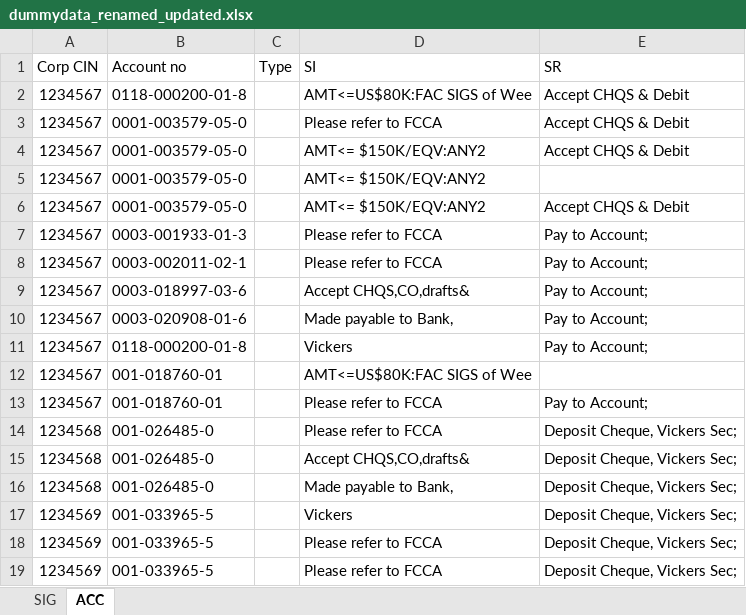
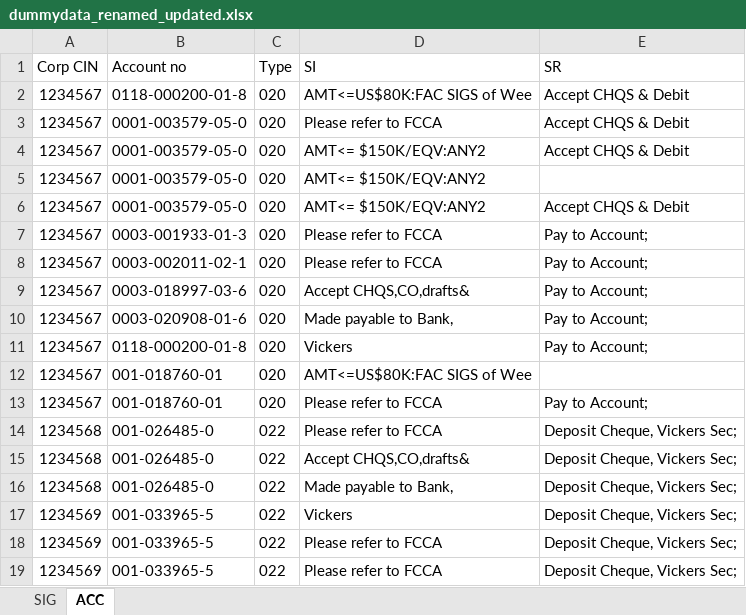
Before and after one commit to cjy93/crytography_cybersecurity_ML, an Excel workbook: dummydata_renamed_updated.xlsx, sheet ACC, drawn as a sheet; values as stored, in another font and other column widths than the file's, no borders; the diff names each change by its address in the sheet, - before the commit and + after, or states it on an @@ line.

Commit message:
updated by continuing the codes and edit data to see the result better via codes

```diff
--- a/dummydata_renamed_updated.xlsx (sheet ACC)
+++ b/dummydata_renamed_updated.xlsx (sheet ACC)
-C2:C13 (Type): (empty)
+C2:C13 (Type): 020
-C14:C19 (Type): (empty)
+C14:C19 (Type): 022
```
Also changed, not shown: 1 other file.
